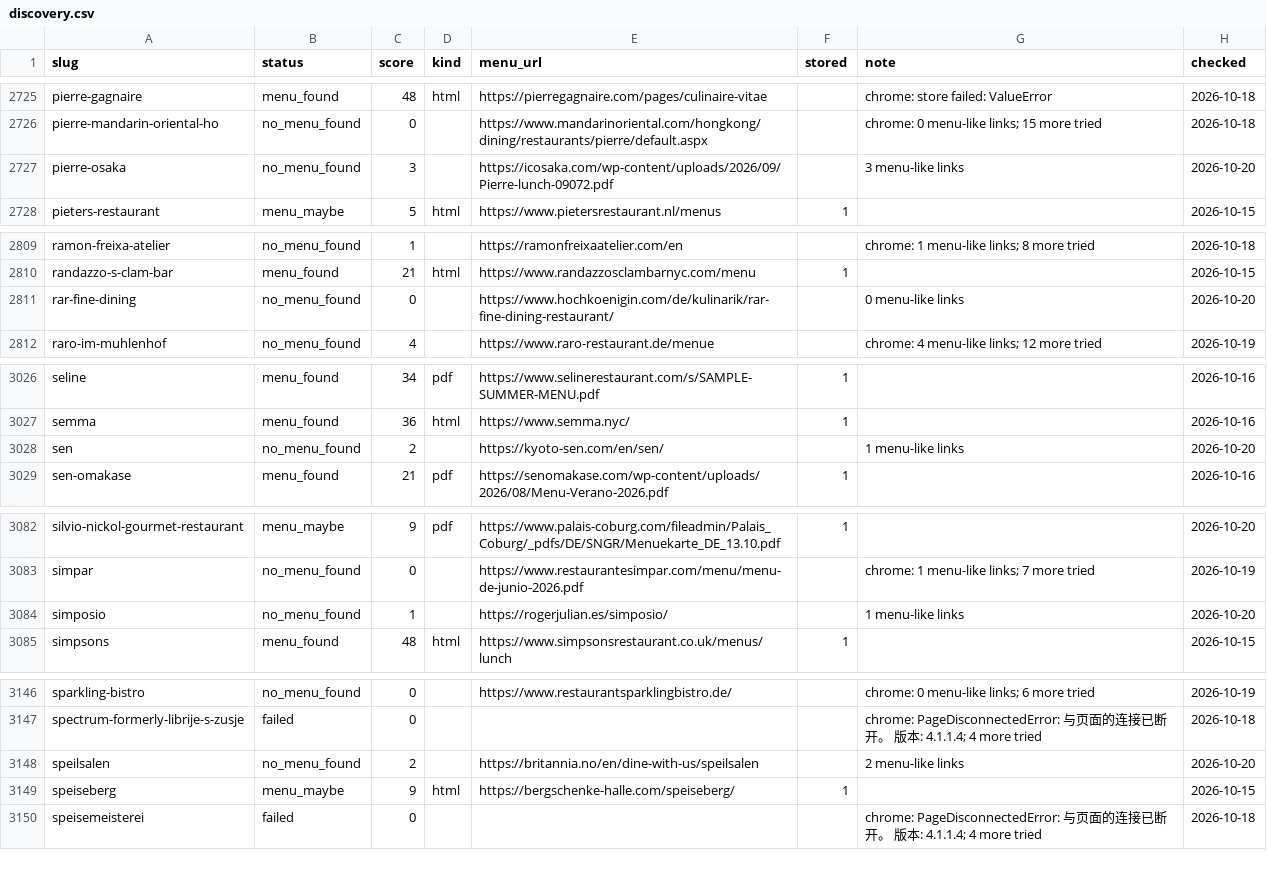
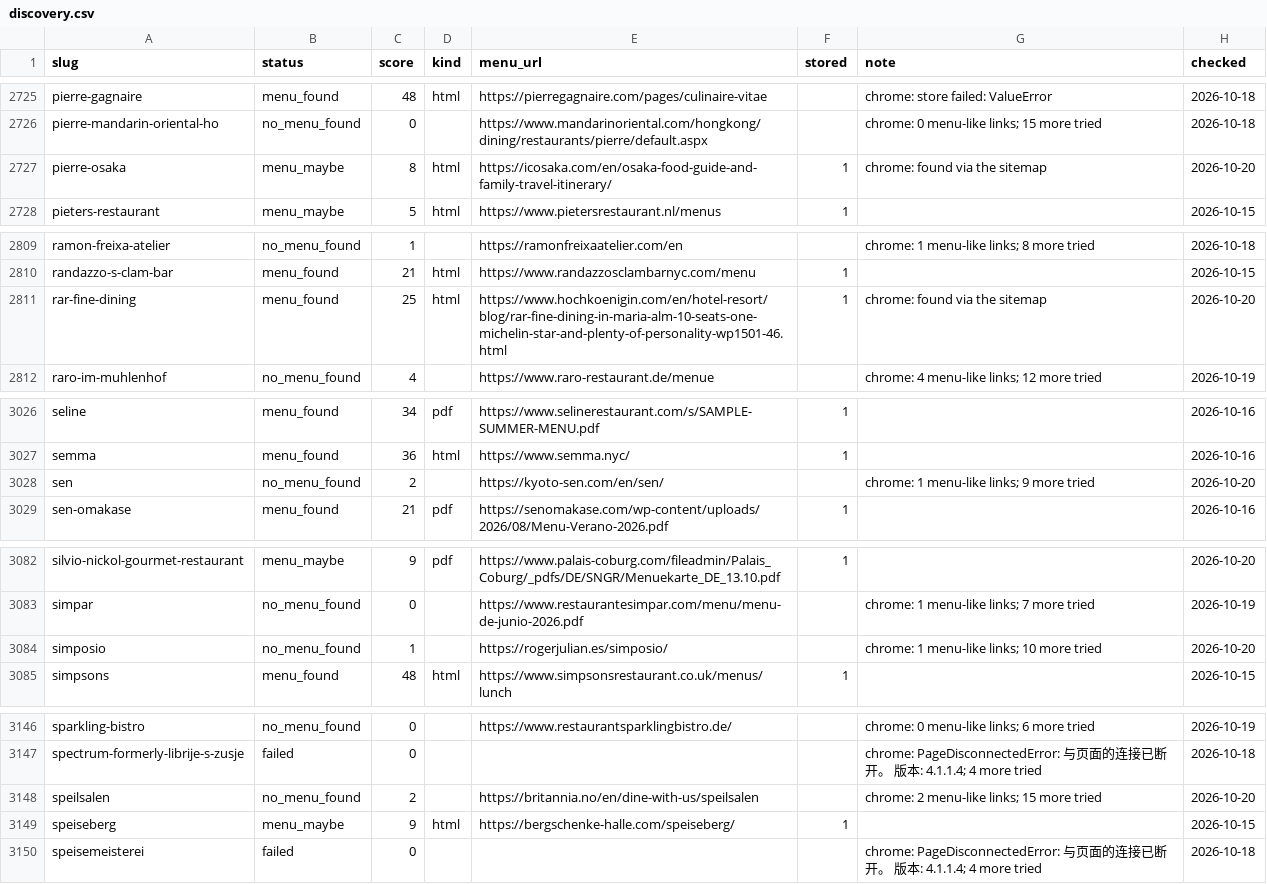
Before and after one commit to msh-yi/themenuatlas, a CSV file: data/seed/discovery.csv, drawn as a sheet; only a part is shown, gaps mark what is left out; the diff covers the shown part only.

```diff
--- a/data/seed/discovery.csv
+++ b/data/seed/discovery.csv
@@ -2726,3 +2726,3 @@ pierre-gagnaire,menu_found,48,html,https://pierregagnaire.com/pages/culinaire-vi
 pierre-mandarin-oriental-ho,no_menu_found,0,,https://www.mandarinoriental.com/hongkong/dining/restaurants/pierre/default.aspx,,chrome: 0 menu-like links; 15 more tried,2026-10-18
-pierre-osaka,no_menu_found,3,,https://icosaka.com/wp-content/uploads/2026/09/Pierre-lunch-09072.pdf,,3 menu-like links,2026-10-20
+pierre-osaka,menu_maybe,8,html,https://icosaka.com/en/osaka-food-guide-and-family-travel-itinerary/,1,chrome: found via the sitemap,2026-10-20
 pieters-restaurant,menu_maybe,5,html,https://www.pietersrestaurant.nl/menus,1,,2026-10-15
@@ -2810,3 +2810,3 @@ ramon-freixa-atelier,no_menu_found,1,,https://ramonfreixaatelier.com/en,,chrome:
 randazzo-s-clam-bar,menu_found,21,html,https://www.randazzosclambarnyc.com/menu,1,,2026-10-15
-rar-fine-dining,no_menu_found,0,,https://www.hochkoenigin.com/de/kulinarik/rar-fine-dining-restaurant/,,0 menu-like links,2026-10-20
+rar-fine-dining,menu_found,25,html,https://www.hochkoenigin.com/en/hotel-resort/blog/rar-fine-dining-in-maria-alm-10-seats-one-michelin-star-and-plenty-of-personality-wp1501-46.html,1,chrome: found via the sitemap,2026-10-20
 raro-im-muhlenhof,no_menu_found,4,,https://www.raro-restaurant.de/menue,,chrome: 4 menu-like links; 12 more tried,2026-10-19
@@ -3027,3 +3027,3 @@ seline,menu_found,34,pdf,https://www.selinerestaurant.com/s/SAMPLE-SUMMER-MENU.p
 semma,menu_found,36,html,https://www.semma.nyc/,1,,2026-10-16
-sen,no_menu_found,2,,https://kyoto-sen.com/en/sen/,,1 menu-like links,2026-10-20
+sen,no_menu_found,2,,https://kyoto-sen.com/en/sen/,,chrome: 1 menu-like links; 9 more tried,2026-10-20
 sen-omakase,menu_found,21,pdf,https://senomakase.com/wp-content/uploads/2026/08/Menu-Verano-2026.pdf,1,,2026-10-16
@@ -3083,3 +3083,3 @@ silvio-nickol-gourmet-restaurant,menu_maybe,9,pdf,https://www.palais-coburg.com/
 simpar,no_menu_found,0,,https://www.restaurantesimpar.com/menu/menu-de-junio-2026.pdf,,chrome: 1 menu-like links; 7 more tried,2026-10-19
-simposio,no_menu_found,1,,https://rogerjulian.es/simposio/,,1 menu-like links,2026-10-20
+simposio,no_menu_found,1,,https://rogerjulian.es/simposio/,,chrome: 1 menu-like links; 10 more tried,2026-10-20
 simpsons,menu_found,48,html,https://www.simpsonsrestaurant.co.uk/menus/lunch,1,,2026-10-15
@@ -3147,3 +3147,3 @@ sparkling-bistro,no_menu_found,0,,https://www.restaurantsparklingbistro.de/,,chr
 spectrum-formerly-librije-s-zusje,failed,0,,,,chrome: PageDisconnectedError: 与页面的连接已断开。 版本: 4.1.1.4; 4 more tried,2026-10-18
-speilsalen,no_menu_found,2,,https://britannia.no/en/dine-with-us/speilsalen,,2 menu-like links,2026-10-20
+speilsalen,no_menu_found,2,,https://britannia.no/en/dine-with-us/speilsalen,,chrome: 2 menu-like links; 15 more tried,2026-10-20
 speiseberg,menu_maybe,9,html,https://bergschenke-halle.com/speiseberg/,1,,2026-10-15
```
Also changed, not shown: 1 edited cell elsewhere in this file, 2 other files.
